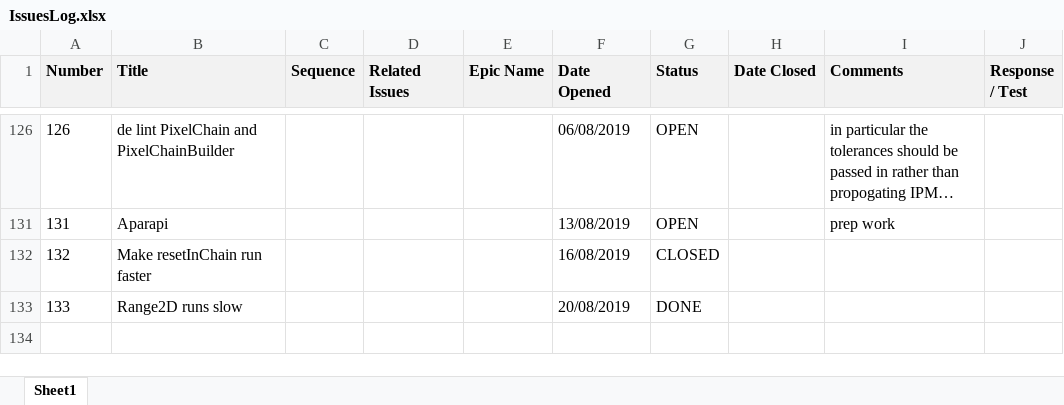
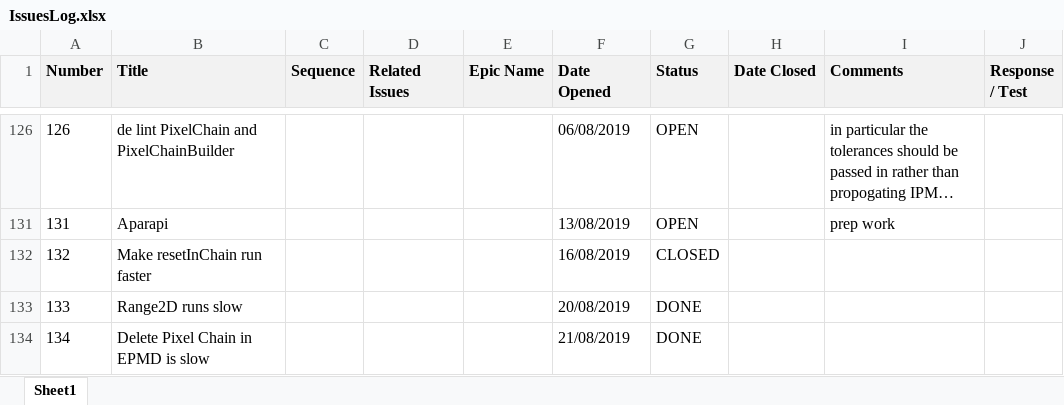
Before and after one commit to ownimage/TSE, an Excel workbook: IssuesLog.xlsx, sheet Sheet1, drawn as a sheet; only a part is shown, gaps mark what is left out; long unchanged cells end in …; values as stored, in another font and other column widths than the file's, no borders; charts and pictures not drawn; the diff names each change by its address in the sheet, - before the commit and + after, or states it on an @@ line.

Commit message:
Issue-134 Delete Pixel Chain in EPMD is slow

```diff
--- a/IssuesLog.xlsx (sheet Sheet1)
+++ b/IssuesLog.xlsx (sheet Sheet1)
+row 134: 134 | Delete Pixel Chain in EPMD is slow |  |  |  | 21/08/2019 | DONE
```
Also changed, not shown: 4 other files.
